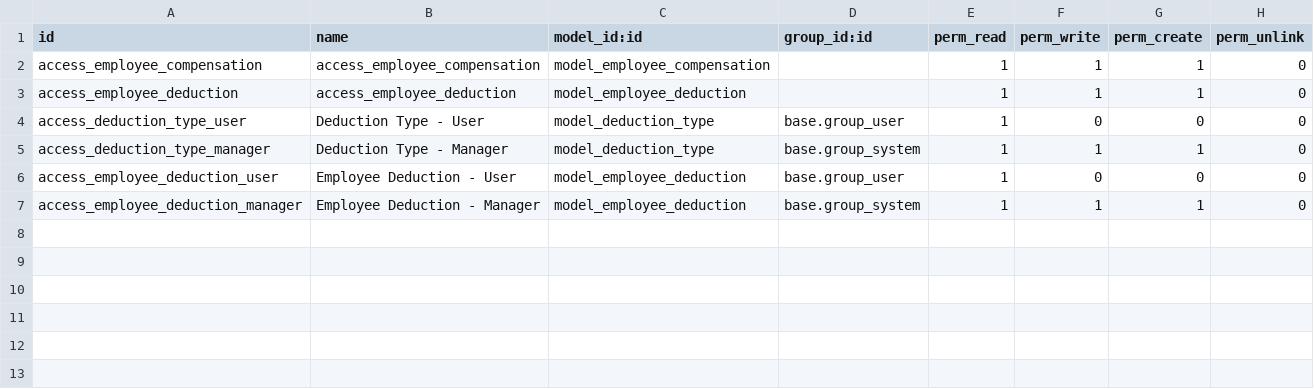
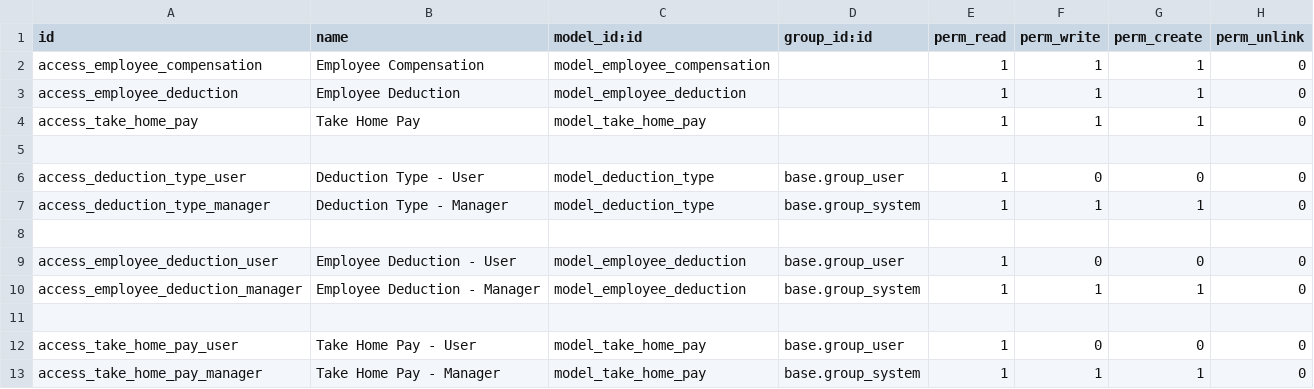
Before and after one commit to Z3R009/remittance, a CSV file: security/ir.model.access.csv, drawn as a sheet.

Commit message:
add take home pay views and .py

```diff
--- a/security/ir.model.access.csv
+++ b/security/ir.model.access.csv
@@ -1,7 +1,13 @@
 id,name,model_id:id,group_id:id,perm_read,perm_write,perm_create,perm_unlink
-access_employee_compensation,access_employee_compensation,model_employee_compensation,,1,1,1,0
-access_employee_deduction,access_employee_deduction,model_employee_deduction,,1,1,1,0
+access_employee_compensation,Employee Compensation,model_employee_compensation,,1,1,1,0
+access_employee_deduction,Employee Deduction,model_employee_deduction,,1,1,1,0
+access_take_home_pay,Take Home Pay,model_take_home_pay,,1,1,1,0
+
 access_deduction_type_user,Deduction Type - User,model_deduction_type,base.group_user,1,0,0,0
 access_deduction_type_manager,Deduction Type - Manager,model_deduction_type,base.group_system,1,1,1,0
+
 access_employee_deduction_user,Employee Deduction - User,model_employee_deduction,base.group_user,1,0,0,0
 access_employee_deduction_manager,Employee Deduction - Manager,model_employee_deduction,base.group_system,1,1,1,0
+
+access_take_home_pay_user,Take Home Pay - User,model_take_home_pay,base.group_user,1,0,0,0
+access_take_home_pay_manager,Take Home Pay - Manager,model_take_home_pay,base.group_system,1,1,1,0
```
Also changed, not shown: 7 other files.
